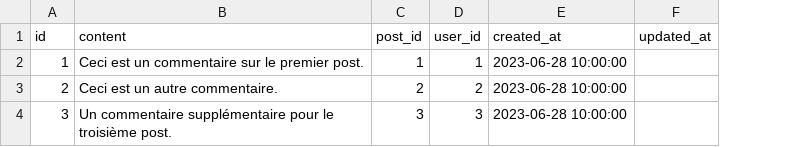
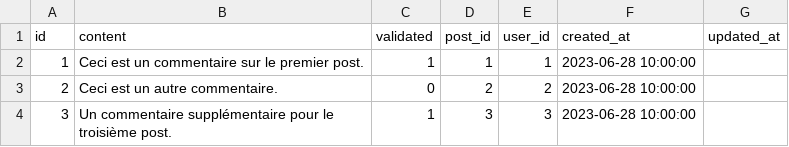
Before and after one commit to thomaschagneux/mon-premier-blog-en-php, a CSV file: data/Commentary_Data.csv, drawn as a sheet; the diff names each change by its address in the sheet, - before the commit and + after, or states it on an @@ line.

Commit message:
P5-56 commentary validation by admin

```diff
--- a/data/Commentary_Data.csv
+++ b/data/Commentary_Data.csv
+column C (validated), rows 2-4: 1 | 0 | 1
```
Also changed, not shown: 12 other files.
